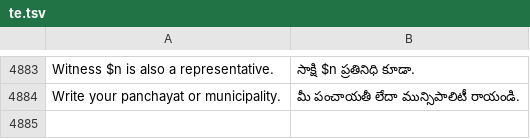
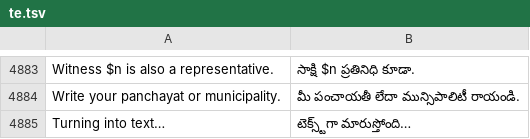
Before and after one commit to basithladdu/healthathon, a TSV file: android/app/src/main/resources/i18n/te.tsv, drawn as a sheet; only a part is shown, gaps mark what is left out.

```diff
--- a/android/app/src/main/resources/i18n/te.tsv
+++ b/android/app/src/main/resources/i18n/te.tsv
@@ -4884 +4884,2 @@ Witness $n is also a representative.	సాక్షి $n ప్రతిని
 Write your panchayat or municipality.	మీ పంచాయతీ లేదా మున్సిపాలిటీ రాయండి.
+Turning into text…	టెక్స్ట్‌గా మారుస్తోంది…
```
Also changed, not shown: android/app/src/main/resources/i18n/kn.tsv, android/app/src/main/resources/i18n/ur.tsv, 1 other file.
